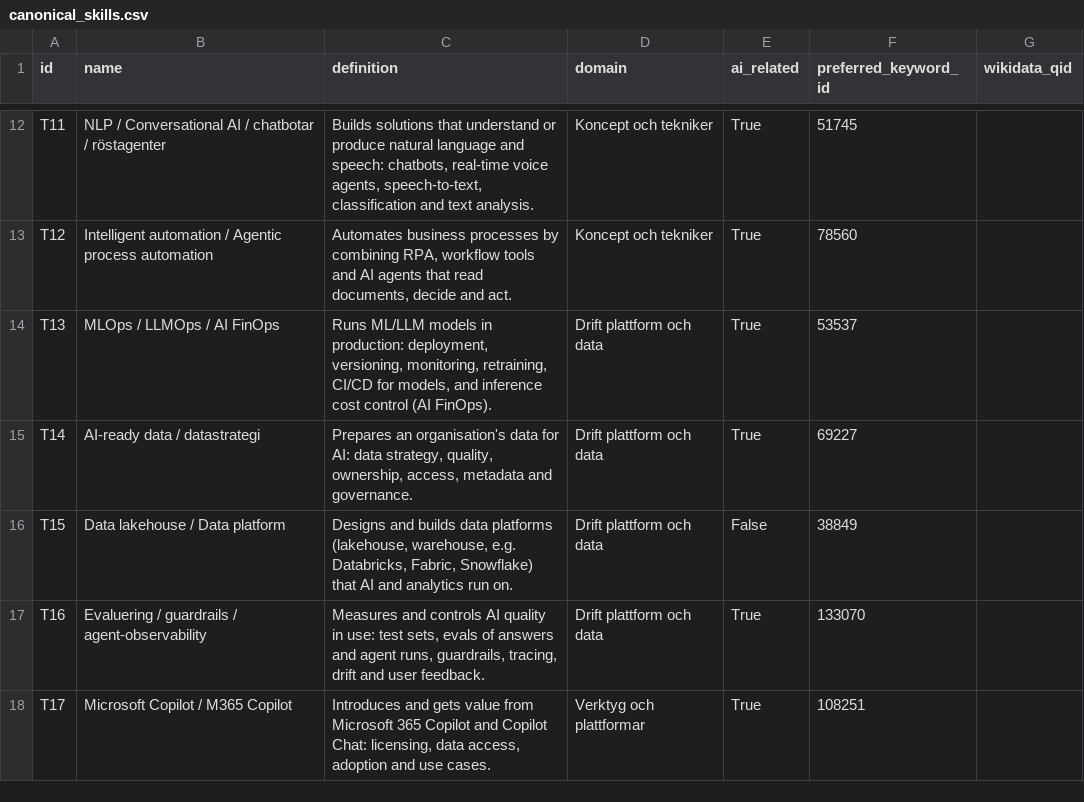
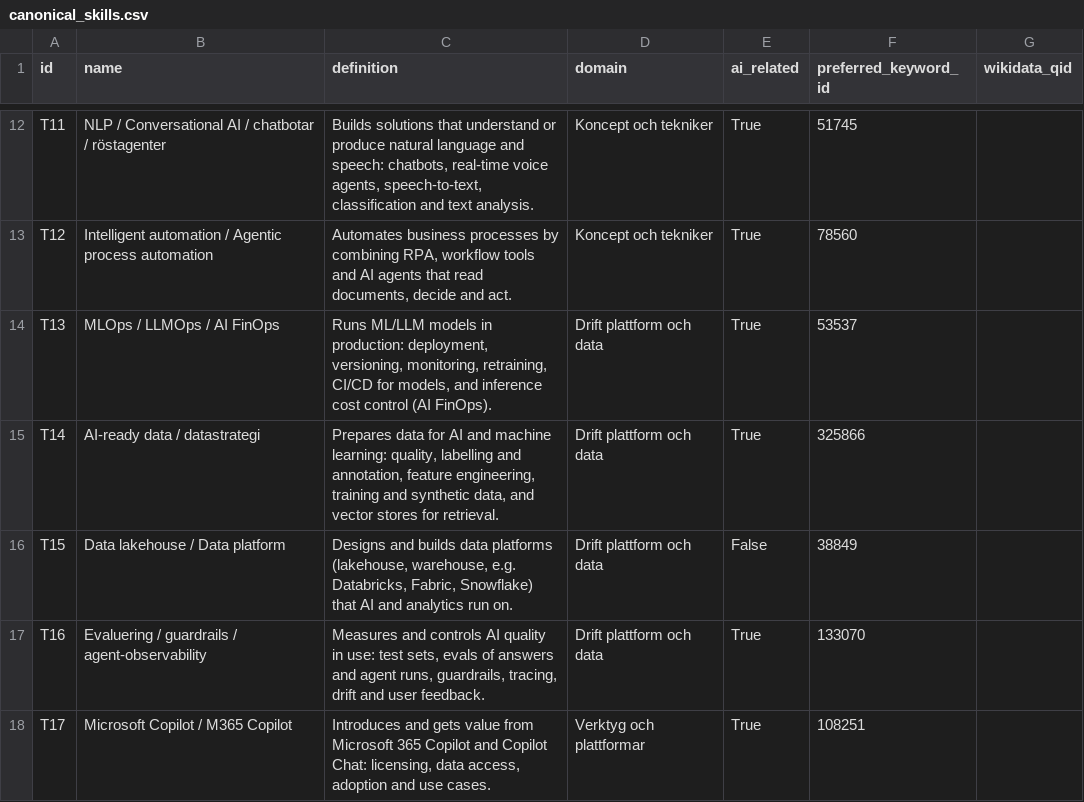
Before and after one commit to robert-gartman-techseed/cinode-skills, a CSV file: data/ai/canonical_skills.csv, drawn as a sheet; only a part is shown, gaps mark what is left out.

```diff
--- a/data/ai/canonical_skills.csv
+++ b/data/ai/canonical_skills.csv
@@ -14,3 +14,3 @@ T12,Intelligent automation / Agentic process automation,"Automates business proc
 T13,MLOps / LLMOps / AI FinOps,"Runs ML/LLM models in production: deployment, versioning, monitoring, retraining, CI/CD for models, and inference cost control (AI FinOps).",Drift plattform och data,True,53537,
-T14,AI-ready data / datastrategi,"Prepares an organisation's data for AI: data strategy, quality, ownership, access, metadata and governance.",Drift plattform och data,True,69227,
+T14,AI-ready data / datastrategi,"Prepares data for AI and machine learning: quality, labelling and annotation, feature engineering, training and synthetic data, and vector stores for retrieval.",Drift plattform och data,True,325866,
 T15,Data lakehouse / Data platform,"Designs and builds data platforms (lakehouse, warehouse, e.g. Databricks, Fabric, Snowflake) that AI and analytics run on.",Drift plattform och data,False,38849,
```
Also changed, not shown: data/ai/ai_skillset_proposal.csv, data/ai/extra_keywords.csv, 2 other files.
